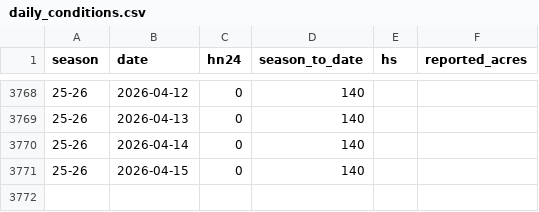
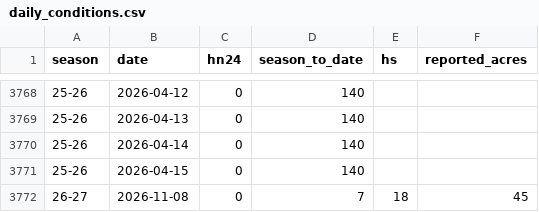
Before and after one commit to carneyam/keystone-terrain-dashboard, a CSV file: data/daily_conditions.csv, drawn as a sheet; only a part is shown, gaps mark what is left out; the diff names each change by its address in the sheet, - before the commit and + after, or states it on an @@ line.

Commit message:
Add automated daily snow and acreage collection

```diff
--- a/data/daily_conditions.csv
+++ b/data/daily_conditions.csv
+row 3772: 26-27 | 2026-11-08 | 0 | 7 | 18 | 45
```
Also changed, not shown: 2 other files.
